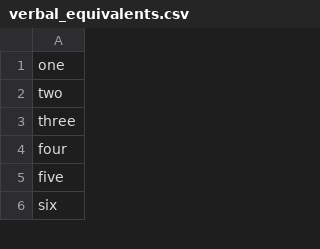
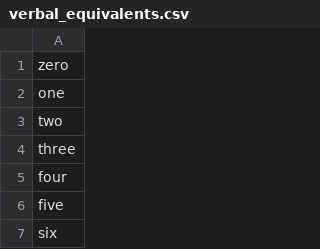
Before and after one commit to TheDeafOne/C3PO, a CSV file: verbal_equivalents.csv, drawn as a sheet; only a part is shown; the diff names each change by its address in the sheet, - before the commit and + after, or states it on an @@ line.

```diff
--- a/verbal_equivalents.csv
+++ b/verbal_equivalents.csv
+row 1: zero
```
Also changed, not shown: 2 other files.
